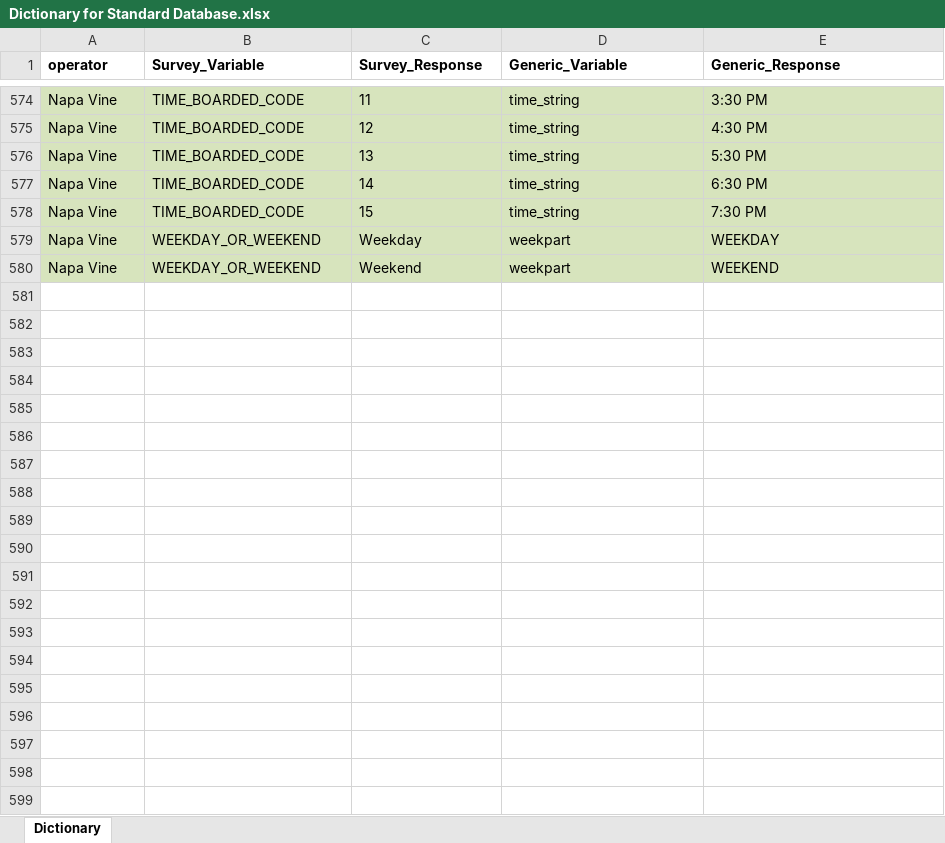
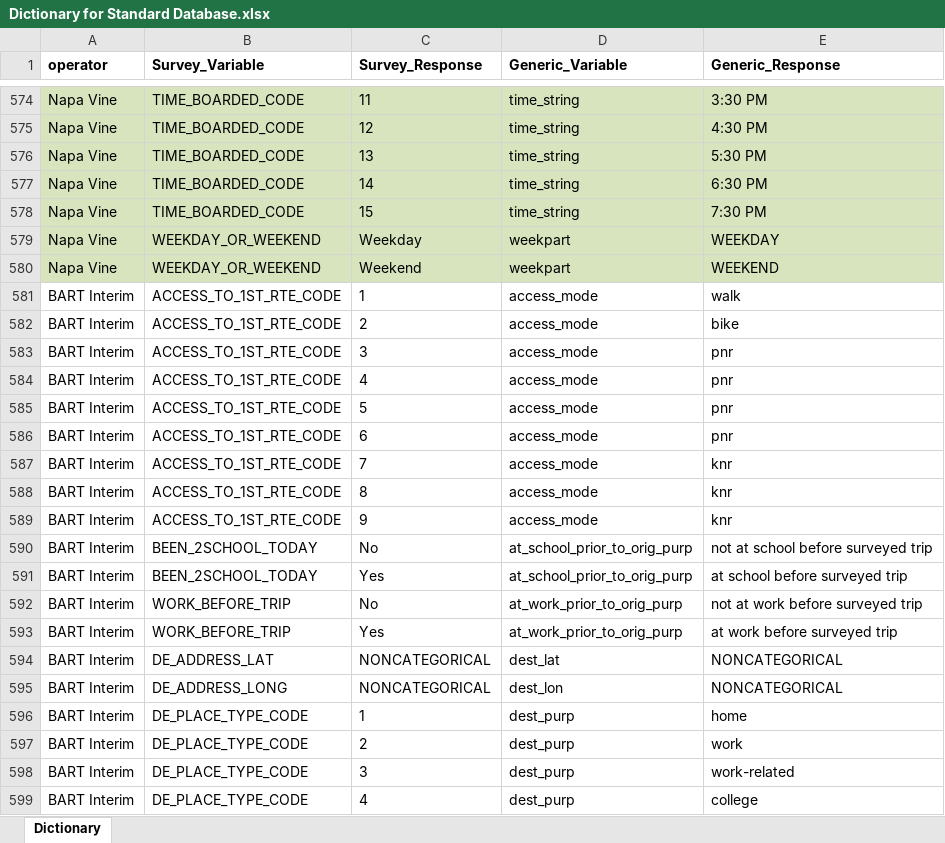
Before and after one commit to BayAreaMetro/transit-passenger-surveys, an Excel workbook: make-uniform/production/Dictionary for Standard Database.xlsx, sheet Dictionary, drawn as a sheet; only a part is shown, gaps mark what is left out; values as stored, in another font and other column widths than the file's, no borders; the diff covers the shown part only; the diff names each change by its address in the sheet, - before the commit and + after, or states it on an @@ line.

```diff
--- a/make-uniform/production/Dictionary for Standard Database.xlsx (sheet Dictionary)
+++ b/make-uniform/production/Dictionary for Standard Database.xlsx (sheet Dictionary)
+row 581: BART Interim | ACCESS_TO_1ST_RTE_CODE | 1 | access_mode | walk
+row 582: BART Interim | ACCESS_TO_1ST_RTE_CODE | 2 | access_mode | bike
+row 583: BART Interim | ACCESS_TO_1ST_RTE_CODE | 3 | access_mode | pnr
+row 584: BART Interim | ACCESS_TO_1ST_RTE_CODE | 4 | access_mode | pnr
+row 585: BART Interim | ACCESS_TO_1ST_RTE_CODE | 5 | access_mode | pnr
+row 586: BART Interim | ACCESS_TO_1ST_RTE_CODE | 6 | access_mode | pnr
+row 587: BART Interim | ACCESS_TO_1ST_RTE_CODE | 7 | access_mode | knr
+row 588: BART Interim | ACCESS_TO_1ST_RTE_CODE | 8 | access_mode | knr
+row 589: BART Interim | ACCESS_TO_1ST_RTE_CODE | 9 | access_mode | knr
+row 590: BART Interim | BEEN_2SCHOOL_TODAY | No | at_school_prior_to_orig_purp | not at school before surveyed trip
+row 591: BART Interim | BEEN_2SCHOOL_TODAY | Yes | at_school_prior_to_orig_purp | at school before surveyed trip
+row 592: BART Interim | WORK_BEFORE_TRIP | No | at_work_prior_to_orig_purp | not at work before surveyed trip
+row 593: BART Interim | WORK_BEFORE_TRIP | Yes | at_work_prior_to_orig_purp | at work before surveyed trip
+row 594: BART Interim | DE_ADDRESS_LAT | NONCATEGORICAL | dest_lat | NONCATEGORICAL
+row 595: BART Interim | DE_ADDRESS_LONG | NONCATEGORICAL | dest_lon | NONCATEGORICAL
+row 596: BART Interim | DE_PLACE_TYPE_CODE | 1 | dest_purp | home
+row 597: BART Interim | DE_PLACE_TYPE_CODE | 2 | dest_purp | work
+row 598: BART Interim | DE_PLACE_TYPE_CODE | 3 | dest_purp | work-related
+row 599: BART Interim | DE_PLACE_TYPE_CODE | 4 | dest_purp | college
```
Also changed, not shown: 291 added rows elsewhere in this sheet, 1 other file.
